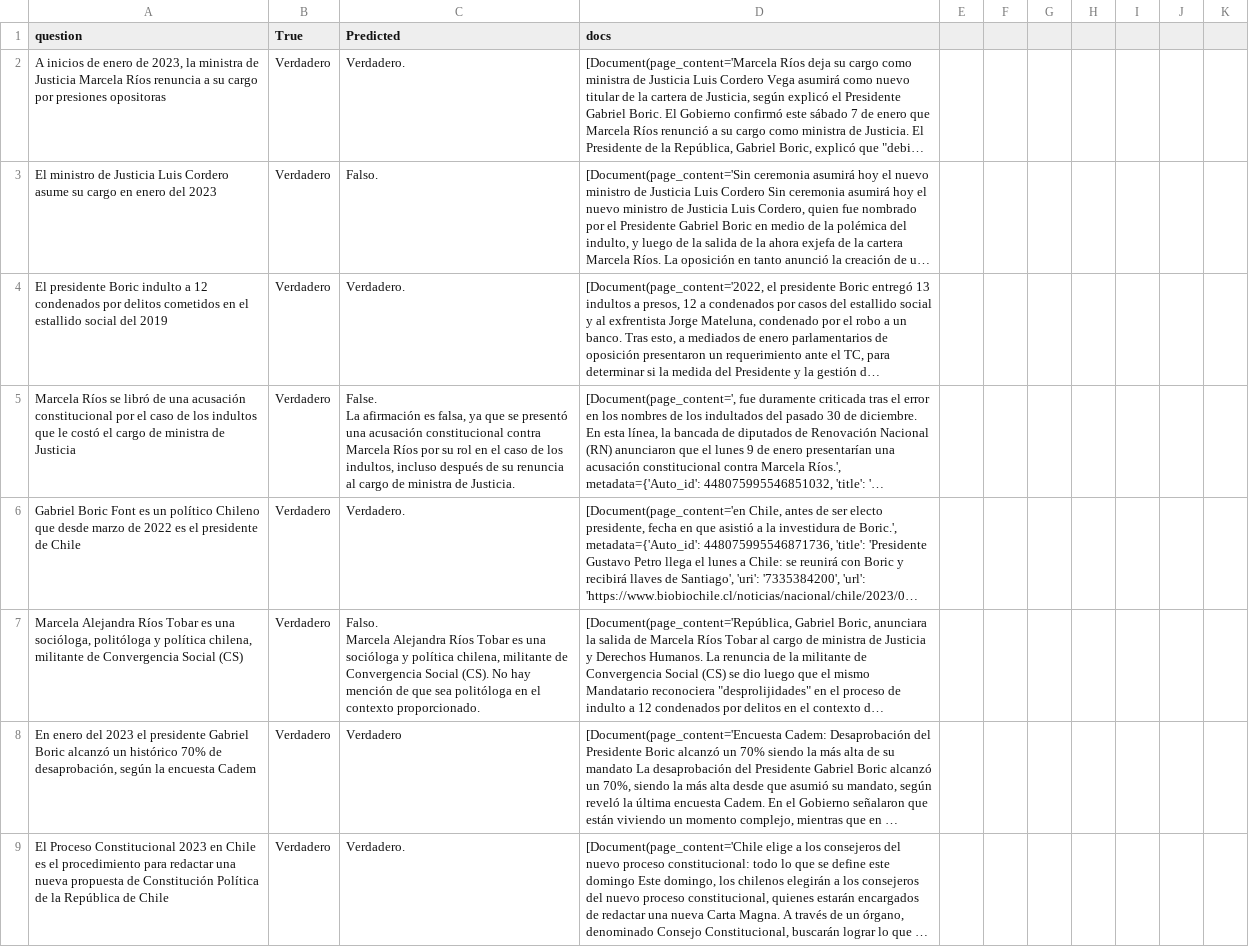
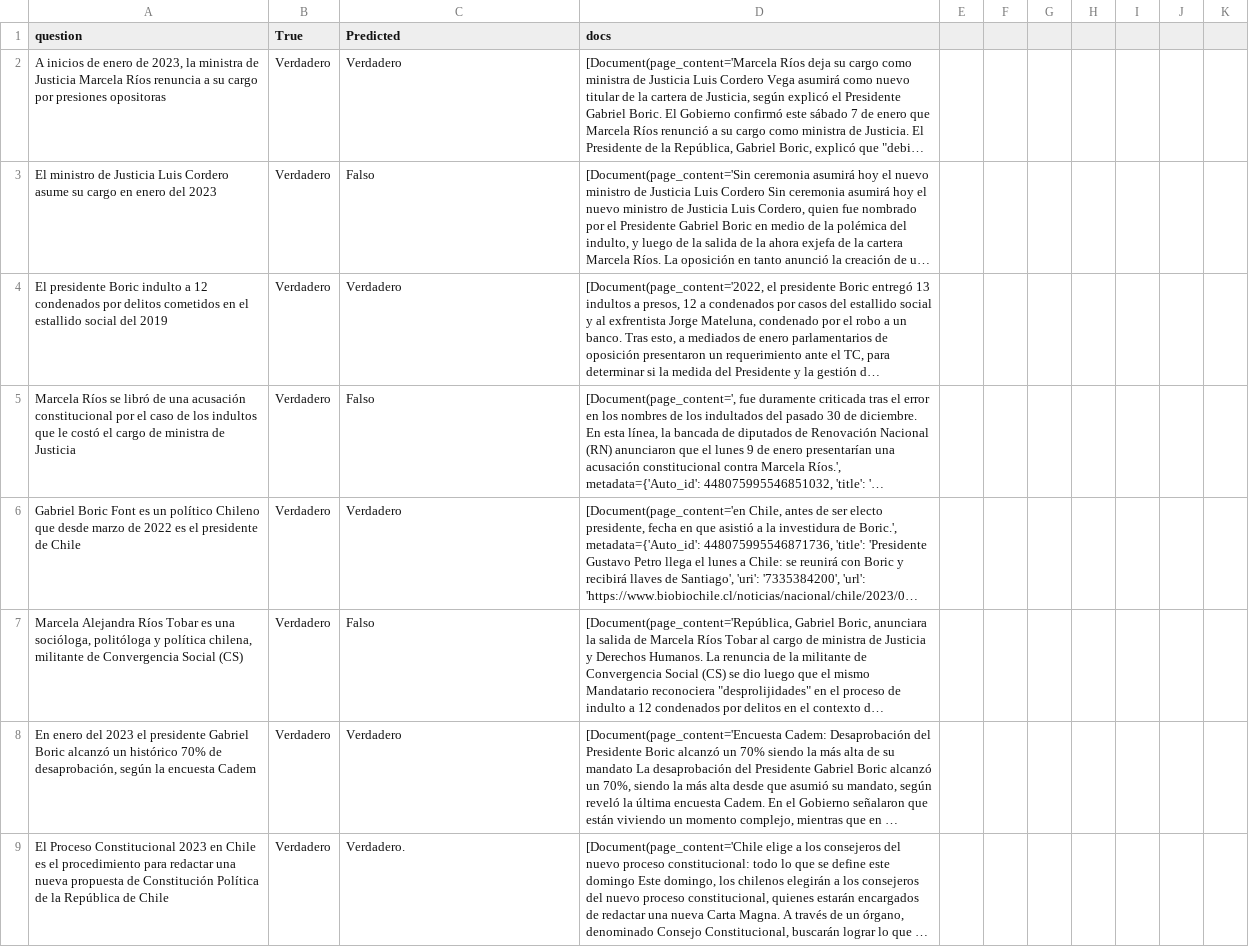
Before and after one commit to Clemente-H/Rag-and-Finetuning, a CSV file: Data/resultado2_rag.csv, drawn as a sheet; only a part is shown; long unchanged cells end in …; ↵ is a line break in a cell; the diff covers the shown part only; the diff names each change by its address in the sheet, - before the commit and + after, or states it on an @@ line.

```diff
--- a/Data/resultado2_rag.csv
+++ b/Data/resultado2_rag.csv
-C2 (Predicted): Verdadero.
+C2 (Predicted): Verdadero
-C3 (Predicted): Falso.
+C3 (Predicted): Falso
-C4 (Predicted): Verdadero.
+C4 (Predicted): Verdadero
-C5 (Predicted): False. ↵ La afirmación es falsa, ya que se presentó una acusación constitucional contra Marcela Ríos por su rol en el caso de los indultos, incluso después de su renuncia al cargo de ministra de Justicia.
+C5 (Predicted): Falso
-C6 (Predicted): Verdadero.
+C6 (Predicted): Verdadero
-C7 (Predicted): Falso. ↵ Marcela Alejandra Ríos Tobar es una socióloga y política chilena, militante de Convergencia Social (CS). No hay mención de que sea politóloga en el contexto proporcionado.
+C7 (Predicted): Falso
```
Also changed, not shown: 11 added rows and 42 edited cells elsewhere in this file, 2 other files.
